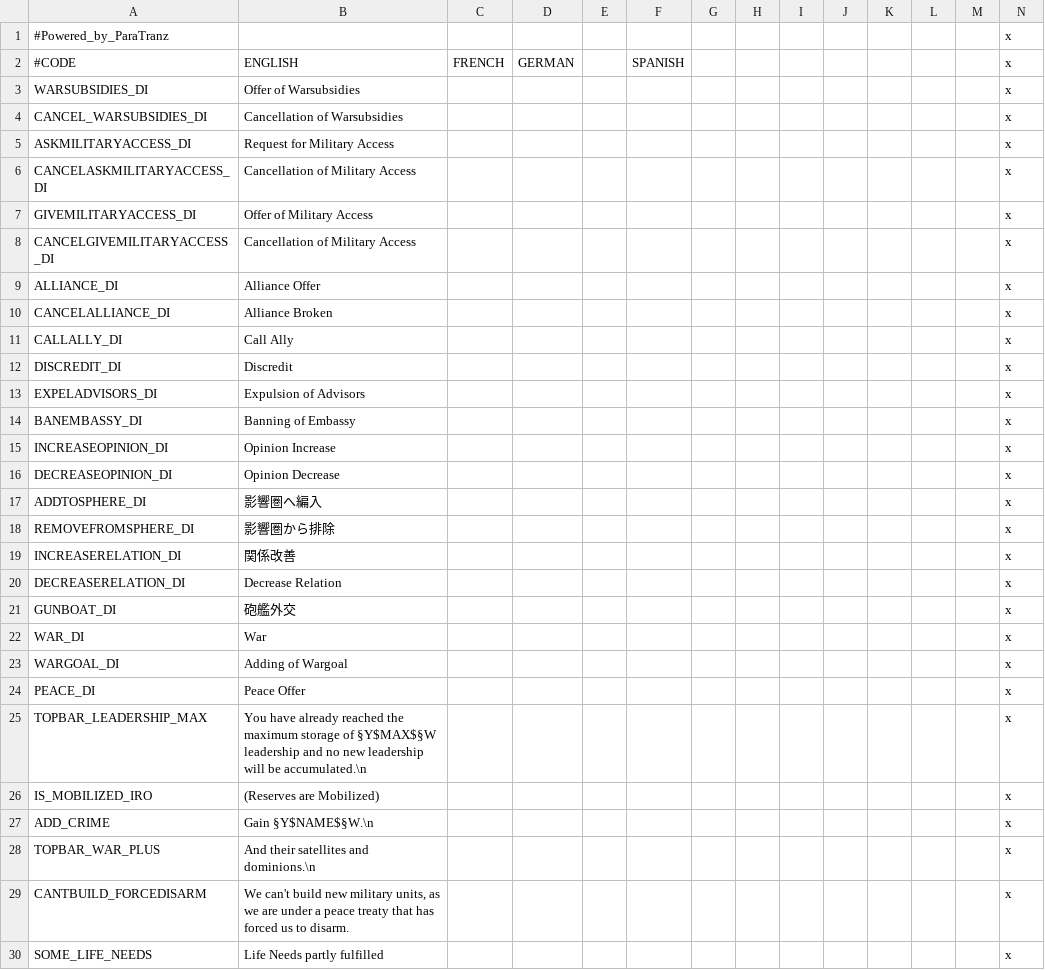
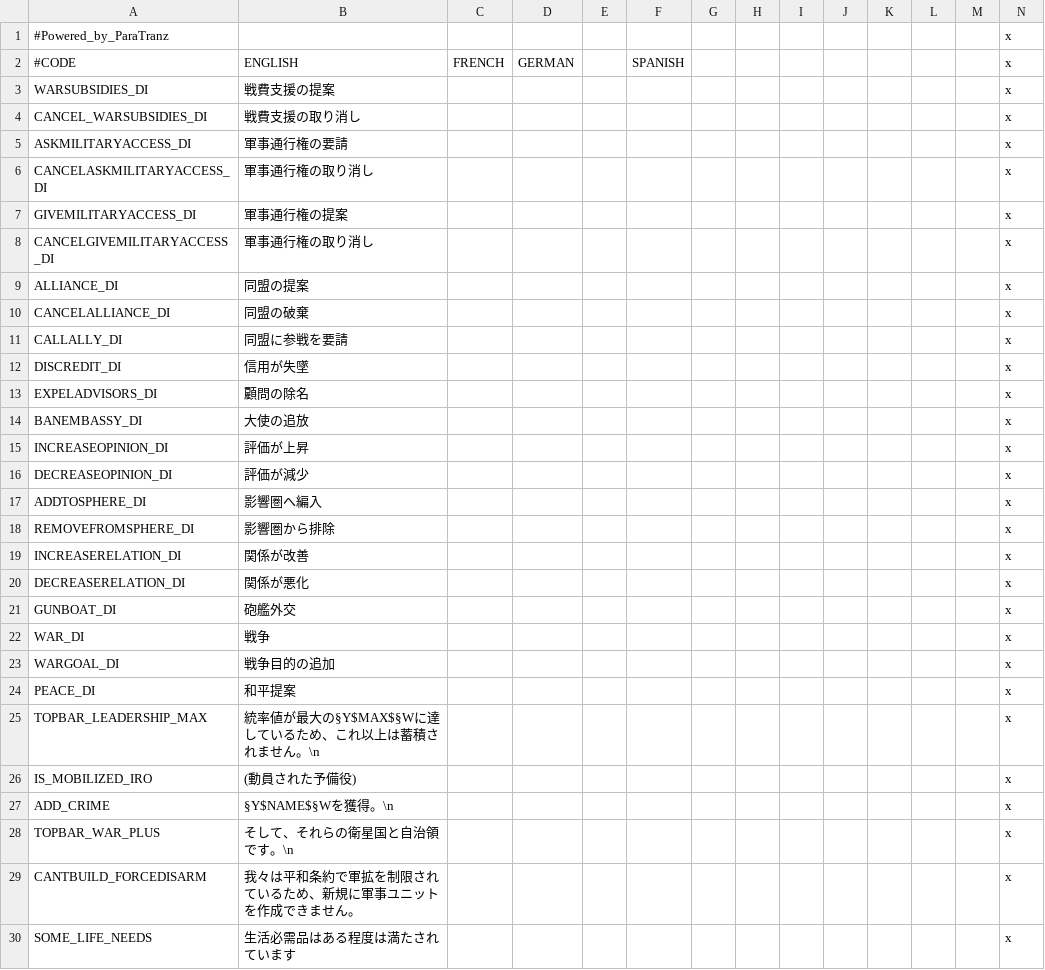
Before and after one commit to matanki-saito/VIC2JPModAppendixI, a CSV file: source/localisation/beta2.csv, drawn as a sheet; only a part is shown; the diff covers the shown part only.

```diff
--- a/source/localisation/beta2.csv
+++ b/source/localisation/beta2.csv
@@ -2,29 +2,29 @@
 #CODE;ENGLISH;FRENCH;GERMAN;;SPANISH;;;;;;;;x
-WARSUBSIDIES_DI;Offer of Warsubsidies;;;;;;;;;;;;x
-CANCEL_WARSUBSIDIES_DI;Cancellation of Warsubsidies;;;;;;;;;;;;x
-ASKMILITARYACCESS_DI;Request for Military Access;;;;;;;;;;;;x
-CANCELASKMILITARYACCESS_DI;Cancellation of Military Access;;;;;;;;;;;;x
-GIVEMILITARYACCESS_DI;Offer of Military Access;;;;;;;;;;;;x
-CANCELGIVEMILITARYACCESS_DI;Cancellation of Military Access;;;;;;;;;;;;x
-ALLIANCE_DI;Alliance Offer;;;;;;;;;;;;x
-CANCELALLIANCE_DI;Alliance Broken;;;;;;;;;;;;x
-CALLALLY_DI;Call Ally;;;;;;;;;;;;x
-DISCREDIT_DI;Discredit;;;;;;;;;;;;x
-EXPELADVISORS_DI;Expulsion of Advisors;;;;;;;;;;;;x
-BANEMBASSY_DI;Banning of Embassy;;;;;;;;;;;;x
-INCREASEOPINION_DI;Opinion Increase;;;;;;;;;;;;x
-DECREASEOPINION_DI;Opinion Decrease;;;;;;;;;;;;x
+WARSUBSIDIES_DI;戦費支援の提案;;;;;;;;;;;;x
+CANCEL_WARSUBSIDIES_DI;戦費支援の取り消し;;;;;;;;;;;;x
+ASKMILITARYACCESS_DI;軍事通行権の要請;;;;;;;;;;;;x
+CANCELASKMILITARYACCESS_DI;軍事通行権の取り消し;;;;;;;;;;;;x
+GIVEMILITARYACCESS_DI;軍事通行権の提案;;;;;;;;;;;;x
+CANCELGIVEMILITARYACCESS_DI;軍事通行権の取り消し;;;;;;;;;;;;x
+ALLIANCE_DI;同盟の提案;;;;;;;;;;;;x
+CANCELALLIANCE_DI;同盟の破棄;;;;;;;;;;;;x
+CALLALLY_DI;同盟に参戦を要請;;;;;;;;;;;;x
+DISCREDIT_DI;信用が失墜;;;;;;;;;;;;x
+EXPELADVISORS_DI;顧問の除名;;;;;;;;;;;;x
+BANEMBASSY_DI;大使の追放;;;;;;;;;;;;x
+INCREASEOPINION_DI;評価が上昇;;;;;;;;;;;;x
+DECREASEOPINION_DI;評価が減少;;;;;;;;;;;;x
 ADDTOSPHERE_DI;影響圏へ編入;;;;;;;;;;;;x
 REMOVEFROMSPHERE_DI;影響圏から排除;;;;;;;;;;;;x
-INCREASERELATION_DI;関係改善;;;;;;;;;;;;x
-DECREASERELATION_DI;Decrease Relation;;;;;;;;;;;;x
+INCREASERELATION_DI;関係が改善;;;;;;;;;;;;x
+DECREASERELATION_DI;関係が悪化;;;;;;;;;;;;x
 GUNBOAT_DI;砲艦外交;;;;;;;;;;;;x
-WAR_DI;War;;;;;;;;;;;;x
-WARGOAL_DI;Adding of Wargoal;;;;;;;;;;;;x
-PEACE_DI;Peace Offer;;;;;;;;;;;;x
-TOPBAR_LEADERSHIP_MAX;You have already reached the maximum storage of §Y$MAX$§W leadership and no new leadership will be accumulated.\n;;;;;;;;;;;;x
-IS_MOBILIZED_IRO;(Reserves are Mobilized);;;;;;;;;;;;x
-ADD_CRIME;Gain §Y$NAME$§W.\n;;;;;;;;;;;;x
-TOPBAR_WAR_PLUS;And their satellites and dominions.\n;;;;;;;;;;;;x
-CANTBUILD_FORCEDISARM;We can't build new military units, as we are under a peace treaty that has forced us to disarm.;;;;;;;;;;;;x
-SOME_LIFE_NEEDS;Life Needs partly fulfilled;;;;;;;;;;;;x
+WAR_DI;戦争;;;;;;;;;;;;x
+WARGOAL_DI;戦争目的の追加;;;;;;;;;;;;x
+PEACE_DI;和平提案;;;;;;;;;;;;x
+TOPBAR_LEADERSHIP_MAX;統率値が最大の§Y$MAX$§Wに達しているため、これ以上は蓄積されません。\n;;;;;;;;;;;;x
+IS_MOBILIZED_IRO;(動員された予備役);;;;;;;;;;;;x
+ADD_CRIME;§Y$NAME$§Wを獲得。\n;;;;;;;;;;;;x
+TOPBAR_WAR_PLUS;そして、それらの衛星国と自治領です。\n;;;;;;;;;;;;x
+CANTBUILD_FORCEDISARM;我々は平和条約で軍拡を制限されているため、新規に軍事ユニットを作成できません。;;;;;;;;;;;;x
+SOME_LIFE_NEEDS;生活必需品はある程度は満たされています;;;;;;;;;;;;x
```
Also changed, not shown: 20 edited cells elsewhere in this file, 1 other file.
